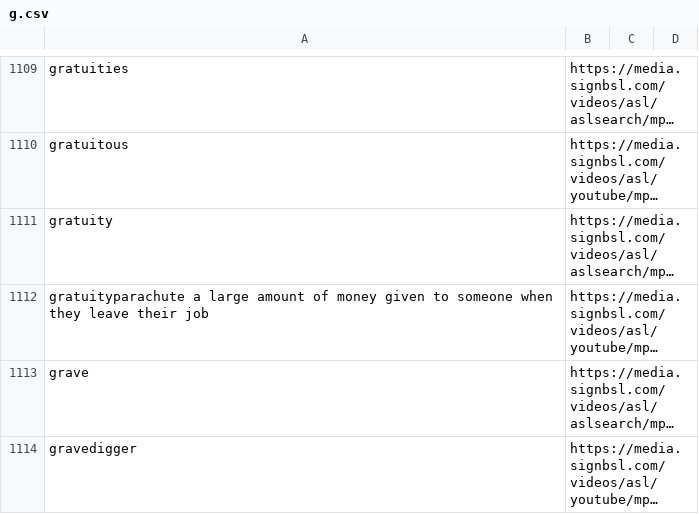
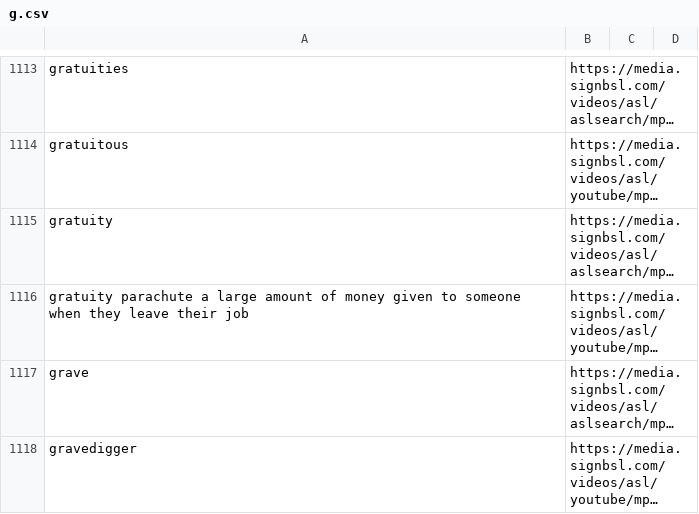
Before and after one commit to shrad1601/Orbital-SignBridge-2025, a CSV file: app/scraped data/g.csv, drawn as a sheet; only a part is shown, gaps mark what is left out; long unchanged cells end in …; addresses are those after the commit; the diff covers the shown part only; the diff names each change by its address in the sheet, - before the commit and + after, or states it on an @@ line.

```diff
--- a/app/scraped data/g.csv
+++ b/app/scraped data/g.csv
-A1116: gratuityparachute a large…
+A1116: gratuity parachute a large…
```
Also changed, not shown: 20 added rows and 12 edited cells elsewhere in this file, app/scraped data/a.csv, app/scraped data/b.csv, 33 other files.
